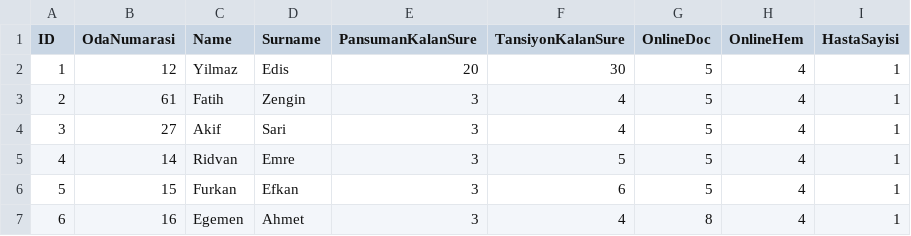
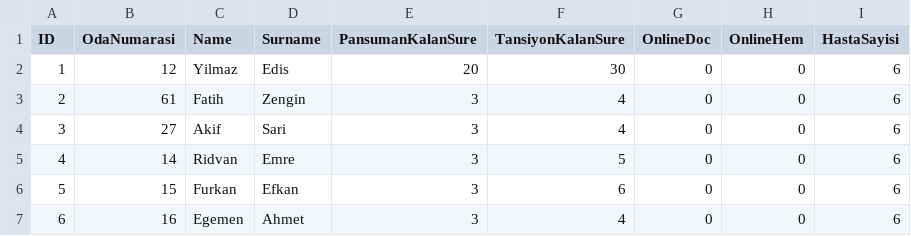
Before and after one commit to GTU-Project-Group3/ProjectFiles, a CSV file: Server-Interface/nursePatient.csv, drawn as a sheet.

Commit message:
adding users and patients

```diff
--- a/Server-Interface/nursePatient.csv
+++ b/Server-Interface/nursePatient.csv
@@ -1,7 +1,7 @@
 ID,OdaNumarasi,Name,Surname,PansumanKalanSure,TansiyonKalanSure,OnlineDoc,OnlineHem,HastaSayisi
-1,12,Yilmaz,Edis,20,30,5,4,1
-2,61,Fatih,Zengin,3,4,5,4,1
-3,27,Akif,Sari,3,4,5,4,1
-4,14,Ridvan,Emre,3,5,5,4,1
-5,15,Furkan,Efkan,3,6,5,4,1
-6,16,Egemen,Ahmet,3,4,8,4,1
+1,12,Yilmaz,Edis,20,30,0,0,6
+2,61,Fatih,Zengin,3,4,0,0,6
+3,27,Akif,Sari,3,4,0,0,6
+4,14,Ridvan,Emre,3,5,0,0,6
+5,15,Furkan,Efkan,3,6,0,0,6
+6,16,Egemen,Ahmet,3,4,0,0,6
```
Also changed, not shown: 12 other files.
